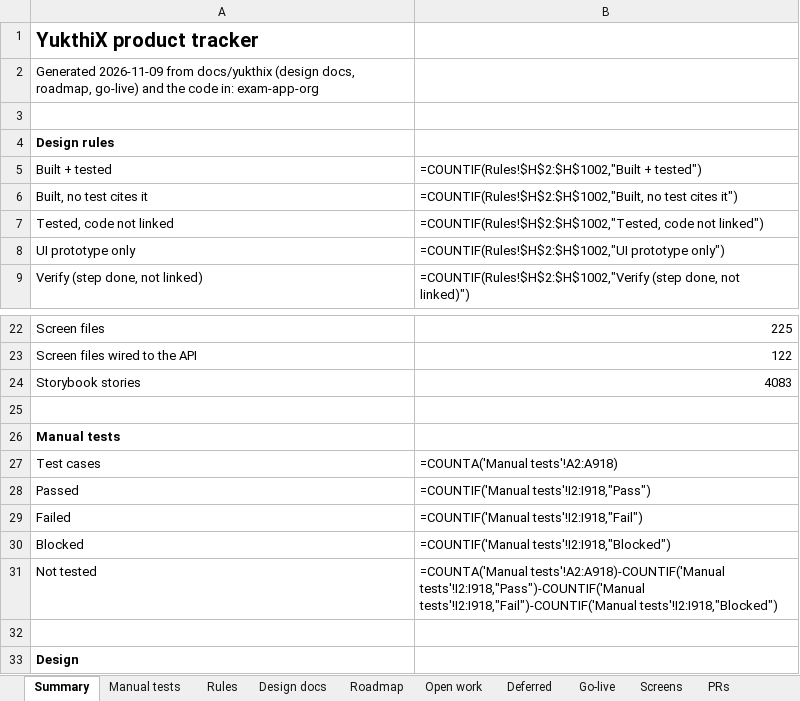
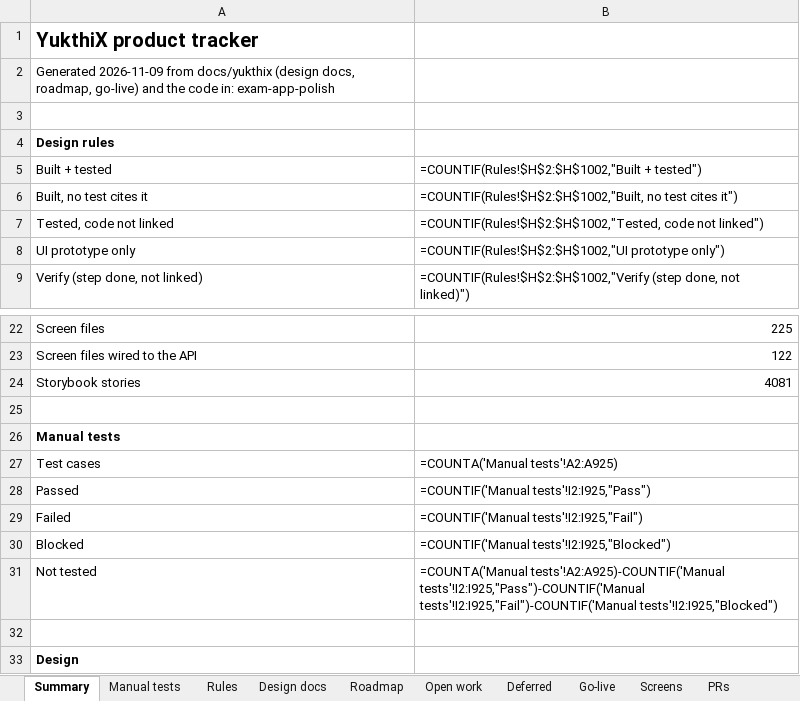
Before and after one commit to hari9495/exam-app, an Excel workbook: docs/yukthix/tracker/YukthiX-Tracker.xlsx, sheet Summary, drawn as a sheet; only a part is shown, gaps mark what is left out; values as stored, in another font and other column widths than the file's, no borders; formulas without a stored value are shown as written; the diff names each change by its address in the sheet, - before the commit and + after, or states it on an @@ line.

```diff
--- a/docs/yukthix/tracker/YukthiX-Tracker.xlsx (sheet Summary)
+++ b/docs/yukthix/tracker/YukthiX-Tracker.xlsx (sheet Summary)
-A2: …code in: exam-app-org
+A2: …code in: exam-app-polish
-B24: 4083
+B24: 4081
-B27: =COUNTA('Manual tests'!A2:A918)
+B27: =COUNTA('Manual tests'!A2:A925)
-B28: =COUNTIF('Manual tests'!I2:I918,"Pass")
+B28: =COUNTIF('Manual tests'!I2:I925,"Pass")
-B29: =COUNTIF('Manual tests'!I2:I918,"Fail")
+B29: =COUNTIF('Manual tests'!I2:I925,"Fail")
-B30: =COUNTIF('Manual tests'!I2:I918,"Blocked")
+B30: =COUNTIF('Manual tests'!I2:I925,"Blocked")
-B31: =COUNTA('Manual tests'!A2:A918)-COUNTIF('Manual tests'!I2:I918,"Pass")-COUNTIF('Manual tests'!I2:I918,"Fail")-COUNTIF('Manual tests'!I2:I918,"Blocked")
+B31: =COUNTA('Manual tests'!A2:A925)-COUNTIF('Manual tests'!I2:I925,"Pass")-COUNTIF('Manual tests'!I2:I925,"Fail")-COUNTIF('Manual tests'!I2:I925,"Blocked")
```
Also changed, not shown: sheet Rules, sheet Manual tests, sheet Code scanned, sheet Screens, 2 other files.
